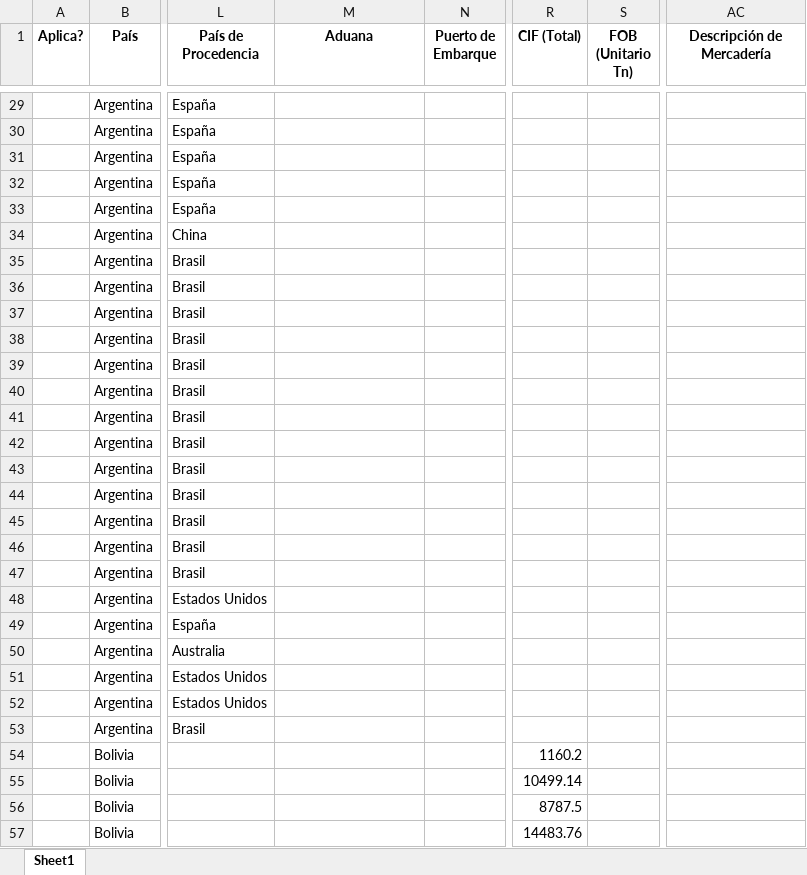
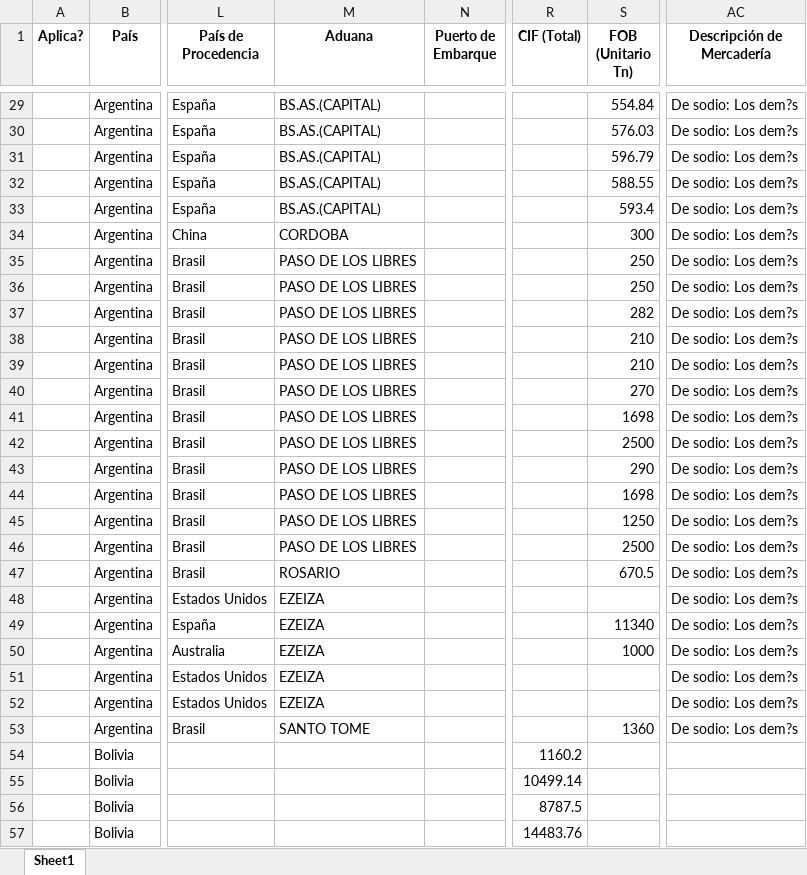
Before and after one commit to GabyDev2025/ReporteImportaciones, an Excel workbook: importaciones_unificadas.xlsx, sheet Sheet1, drawn as a sheet; only a part is shown, gaps mark what is left out; values as stored, in another font and other column widths than the file's, no borders; the diff covers the shown part only; the diff names each change by its address in the sheet, - before the commit and + after, or states it on an @@ line.

```diff
--- a/importaciones_unificadas.xlsx (sheet Sheet1)
+++ b/importaciones_unificadas.xlsx (sheet Sheet1)
-M29:M33 (Aduana): (empty)
+M29:M33 (Aduana): BS.AS.(CAPITAL)
-S29 (FOB (Unitario Tn)): (empty)
+S29 (FOB (Unitario Tn)): 554.84
-AC29:AC53 (Descripción de Mercadería): (empty)
+AC29:AC53 (Descripción de Mercadería): De sodio: Los dem?s
-S30 (FOB (Unitario Tn)): (empty)
+S30 (FOB (Unitario Tn)): 576.03
-S31 (FOB (Unitario Tn)): (empty)
+S31 (FOB (Unitario Tn)): 596.79
-S32 (FOB (Unitario Tn)): (empty)
+S32 (FOB (Unitario Tn)): 588.55
-S33 (FOB (Unitario Tn)): (empty)
+S33 (FOB (Unitario Tn)): 593.4
-M34 (Aduana): (empty)
+M34 (Aduana): CORDOBA
-S34 (FOB (Unitario Tn)): (empty)
+S34 (FOB (Unitario Tn)): 300
-M35:M46 (Aduana): (empty)
+M35:M46 (Aduana): PASO DE LOS LIBRES
-S35:S36 (FOB (Unitario Tn)): (empty)
+S35:S36 (FOB (Unitario Tn)): 250
-S37 (FOB (Unitario Tn)): (empty)
+S37 (FOB (Unitario Tn)): 282
-S38:S39 (FOB (Unitario Tn)): (empty)
+S38:S39 (FOB (Unitario Tn)): 210
-S40 (FOB (Unitario Tn)): (empty)
+S40 (FOB (Unitario Tn)): 270
-S41 (FOB (Unitario Tn)): (empty)
+S41 (FOB (Unitario Tn)): 1698
-S42 (FOB (Unitario Tn)): (empty)
+S42 (FOB (Unitario Tn)): 2500
-S43 (FOB (Unitario Tn)): (empty)
+S43 (FOB (Unitario Tn)): 290
-S44 (FOB (Unitario Tn)): (empty)
+S44 (FOB (Unitario Tn)): 1698
-S45 (FOB (Unitario Tn)): (empty)
+S45 (FOB (Unitario Tn)): 1250
-S46 (FOB (Unitario Tn)): (empty)
+S46 (FOB (Unitario Tn)): 2500
-M47 (Aduana): (empty)
+M47 (Aduana): ROSARIO
-S47 (FOB (Unitario Tn)): (empty)
+S47 (FOB (Unitario Tn)): 670.5
-M48:M52 (Aduana): (empty)
+M48:M52 (Aduana): EZEIZA
-S49 (FOB (Unitario Tn)): (empty)
+S49 (FOB (Unitario Tn)): 11340
-S50 (FOB (Unitario Tn)): (empty)
+S50 (FOB (Unitario Tn)): 1000
-M53 (Aduana): (empty)
+M53 (Aduana): SANTO TOME
-S53 (FOB (Unitario Tn)): (empty)
+S53 (FOB (Unitario Tn)): 1360
```
Also changed, not shown: 78 edited cells elsewhere in this sheet, 1 other file.
